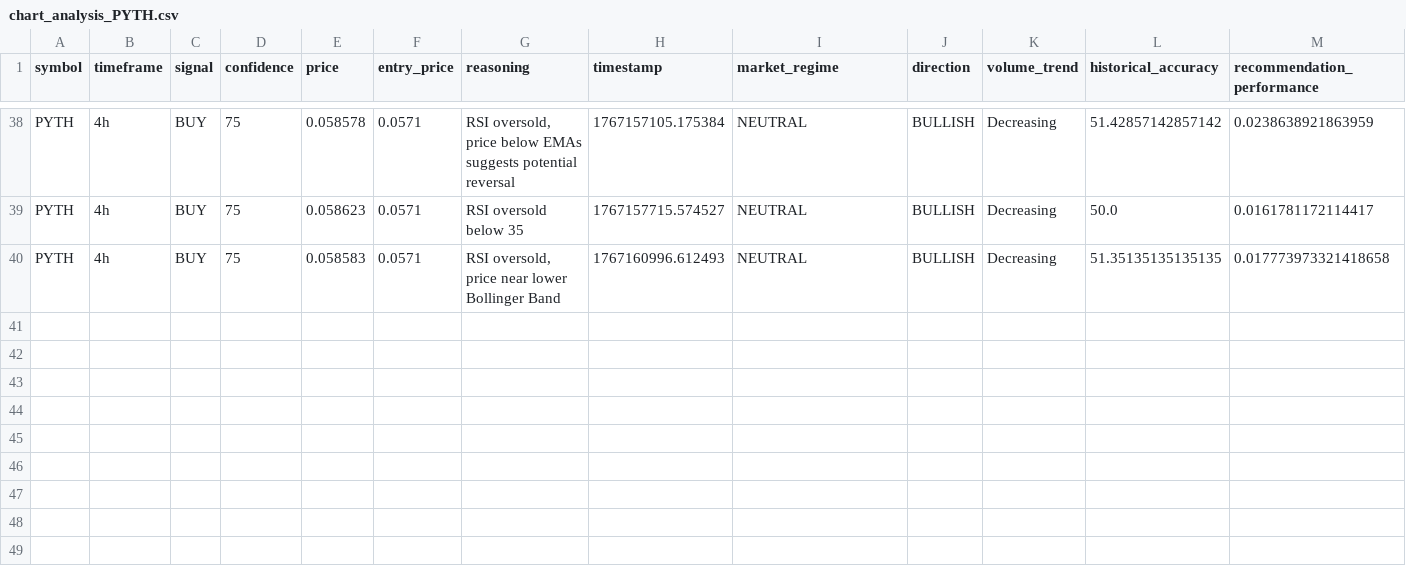
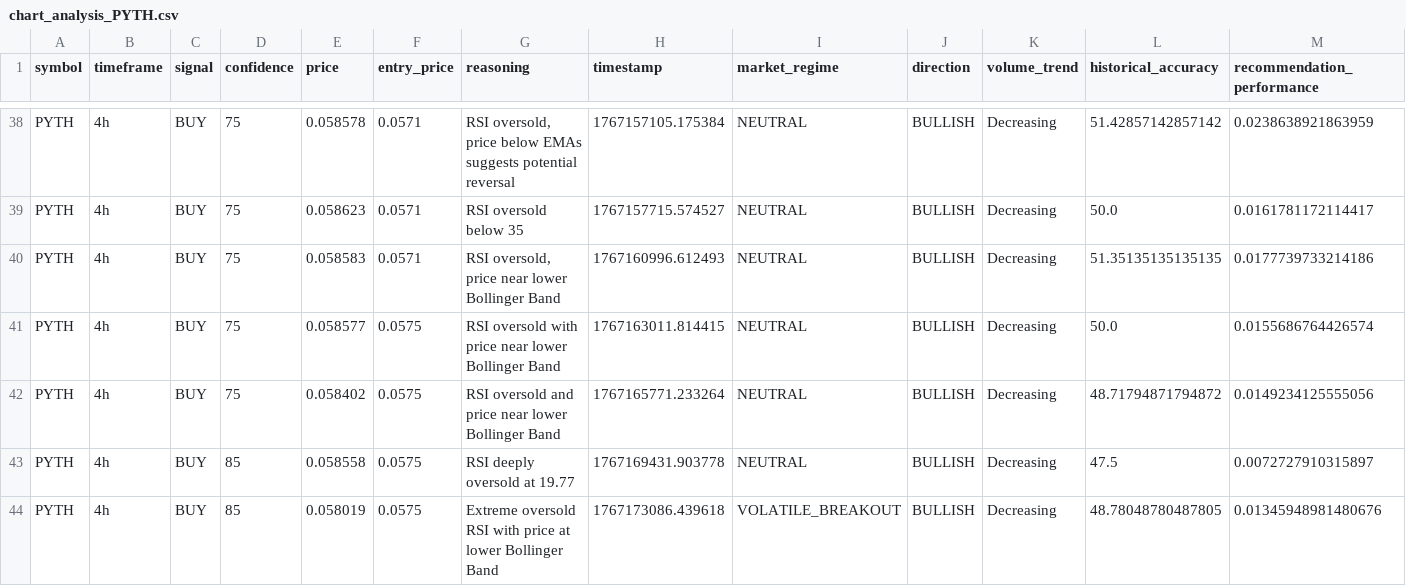
Before and after one commit to okorie22/Okorie-AI, a CSV file: agent-systems/itoro/src/src/data/charts/chart_analysis_PYTH.csv, drawn as a sheet; only a part is shown, gaps mark what is left out.

```diff
--- a/agent-systems/itoro/src/src/data/charts/chart_analysis_PYTH.csv
+++ b/agent-systems/itoro/src/src/data/charts/chart_analysis_PYTH.csv
@@ -39,2 +39,6 @@ PYTH,4h,BUY,75,0.058578,0.0571,"RSI oversold, price below EMAs suggests potentia
 PYTH,4h,BUY,75,0.058623,0.0571,RSI oversold below 35,1767157715.574527,NEUTRAL,BULLISH,Decreasing,50.0,0.0161781172114417
-PYTH,4h,BUY,75,0.058583,0.0571,"RSI oversold, price near lower Bollinger Band",1767160996.612493,NEUTRAL,BULLISH,Decreasing,51.35135135135135,0.017773973321418658
+PYTH,4h,BUY,75,0.058583,0.0571,"RSI oversold, price near lower Bollinger Band",1767160996.612493,NEUTRAL,BULLISH,Decreasing,51.35135135135135,0.0177739733214186
+PYTH,4h,BUY,75,0.058577,0.0575,RSI oversold with price near lower Bollinger Band,1767163011.814415,NEUTRAL,BULLISH,Decreasing,50.0,0.0155686764426574
+PYTH,4h,BUY,75,0.058402,0.0575,RSI oversold and price near lower Bollinger Band,1767165771.233264,NEUTRAL,BULLISH,Decreasing,48.71794871794872,0.0149234125555056
+PYTH,4h,BUY,85,0.058558,0.0575,RSI deeply oversold at 19.77,1767169431.903778,NEUTRAL,BULLISH,Decreasing,47.5,0.0072727910315897
+PYTH,4h,BUY,85,0.058019,0.0575,Extreme oversold RSI with price at lower Bollinger Band,1767173086.439618,VOLATILE_BREAKOUT,BULLISH,Decreasing,48.78048780487805,0.01345948981480676
```
Also changed, not shown: agent-systems/itoro/src/src/data/charts/aggregated_market_sentiment.csv, agent-systems/itoro/src/src/data/charts/chart_analysis_BOME.csv, 16 other files.
